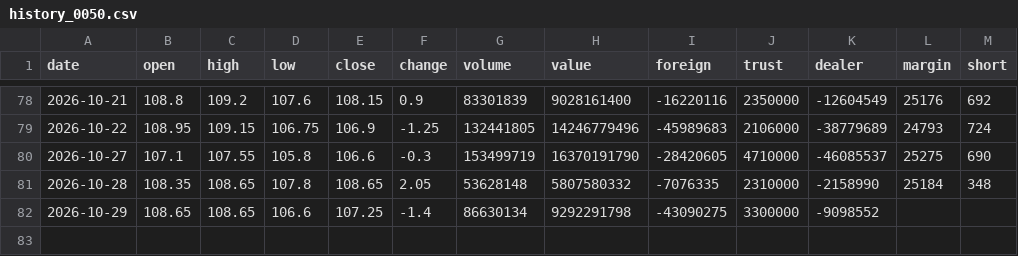
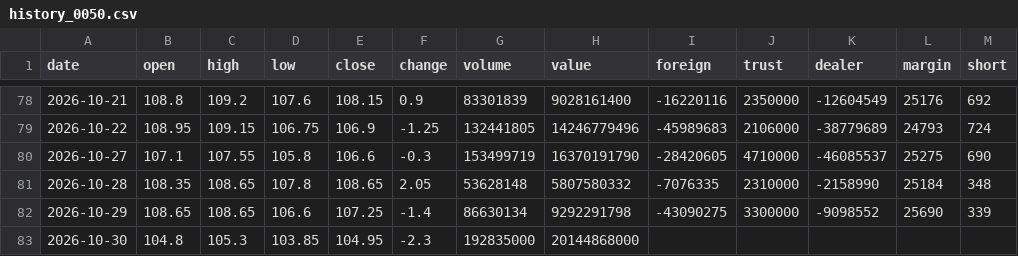
Before and after one commit to Roylin520/stockMarket, a CSV file: data/history_0050.csv, drawn as a sheet; only a part is shown, gaps mark what is left out.

```diff
--- a/data/history_0050.csv
+++ b/data/history_0050.csv
@@ -81,2 +81,3 @@
 2026-10-28,108.35,108.65,107.8,108.65,2.05,53628148,5807580332,-7076335,2310000,-2158990,25184,348
-2026-10-29,108.65,108.65,106.6,107.25,-1.4,86630134,9292291798,-43090275,3300000,-9098552,,
+2026-10-29,108.65,108.65,106.6,107.25,-1.4,86630134,9292291798,-43090275,3300000,-9098552,25690,339
+2026-10-30,104.8,105.3,103.85,104.95,-2.3,192835000,20144868000,,,,,
```
Also changed, not shown: data/history_2303.csv, data/history_2308.csv, 18 other files.
